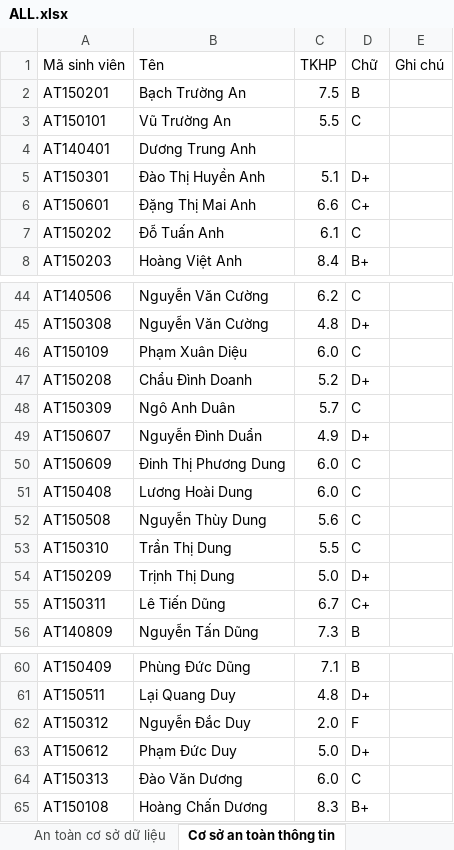
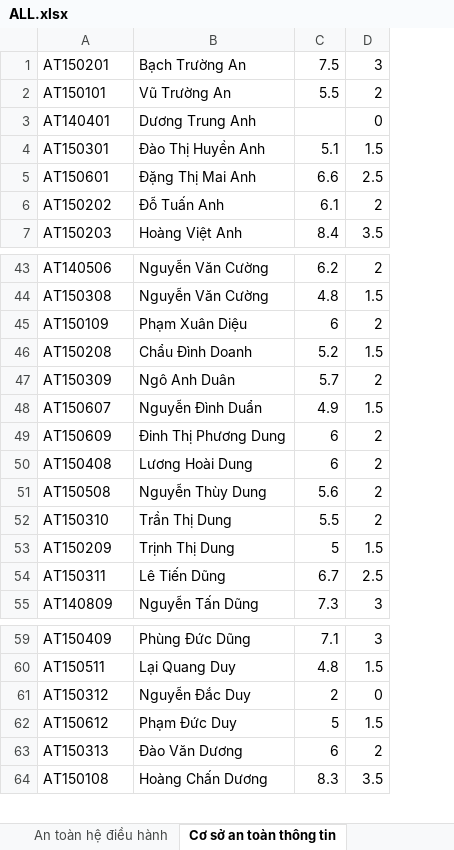
Before and after one commit to barttran2k/whoistopserver, an Excel workbook: ALL.xlsx, sheet Cơ sở an toàn thông tin, drawn as a sheet; only a part is shown, gaps mark what is left out; values as stored, in another font and other column widths than the file's, no cell formats; removed rows and columns are numbered as before the commit, all else as after; the diff covers the shown part only; the diff names each change by its address in the sheet, - before the commit and + after, or states it on an @@ line.

```diff
--- a/ALL.xlsx (sheet Cơ sở an toàn thông tin)
+++ b/ALL.xlsx (sheet Cơ sở an toàn thông tin)
-column D, rows 2-8: B | C |  | D+ | C+ | C | B+; rows 44-56: C | D+ | C | D+ | C | D+ | C | C | C | C | D+ | C+ | B; rows 60-65: B | D+ | F | D+ | C | B+
-column E, empty
+column D, rows 1-7: 3 | 2 | 0 | 1.5 | 2.5 | 2 | 3.5; rows 43-55: 2 | 1.5 | 2 | 1.5 | 2 | 1.5 | 2 | 2 | 2 | 2 | 1.5 | 2.5 | 3; rows 59-64: 3 | 1.5 | 0 | 1.5 | 2 | 3.5
-row 1: Mã sinh viên | Tên | TKHP | Chữ | Ghi chú
-C45: 6.0
+C45: 6
-C49:C50: 6.0
+C49:C50: 6
-C53: 5.0
+C53: 5
-C61: 2.0
+C61: 2
-C62: 5.0
+C62: 5
-C63: 6.0
+C63: 6
```
Also changed, not shown: 34 edited cells elsewhere in this sheet, sheet Phát triển phần mềm ứng dụng, sheet Thực tập cơ sở chuyên ngành, sheet An toàn hệ điều hành, sheet An toàn cơ sở dữ liệu, sheet Quản lý và xây dựng chính sách, sheet Cơ sở lý thuyết mât mã, other sheet tabs, cell formats, 1 other file.
